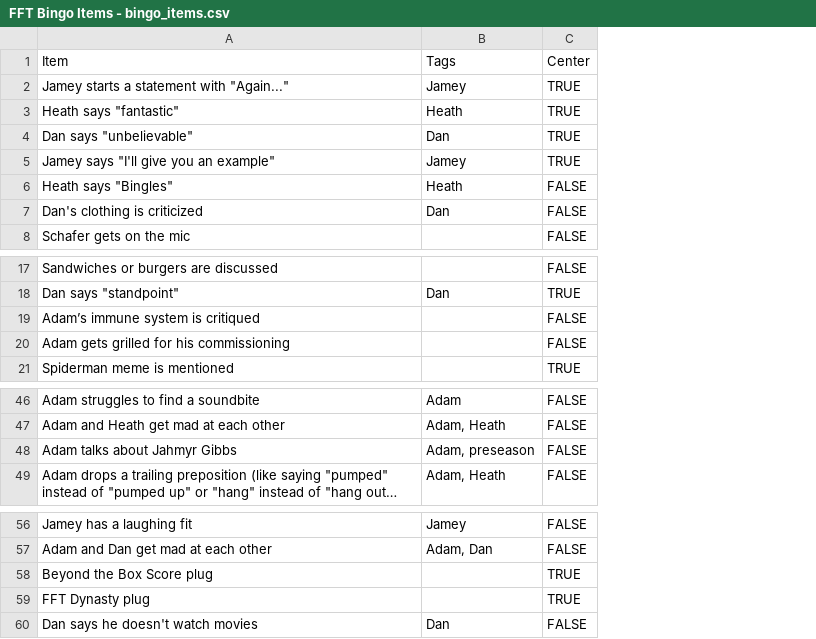
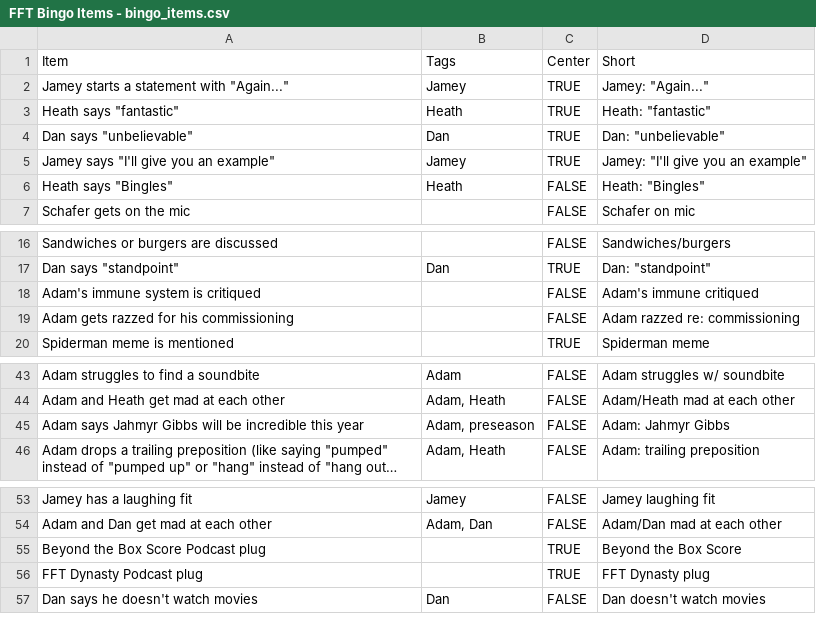
Before and after one commit to jdknotts/fft_bingo, a CSV file: stimuli/FFT Bingo Items - bingo_items.csv, drawn as a sheet; only a part is shown, gaps mark what is left out; long unchanged cells end in …; removed rows and columns are numbered as before the commit, all else as after; the diff covers the shown part only; the diff names each change by its address in the sheet, - before the commit and + after, or states it on an @@ line.

```diff
--- a/stimuli/FFT Bingo Items - bingo_items.csv
+++ b/stimuli/FFT Bingo Items - bingo_items.csv
+column D (Short), rows 2-7: Jamey: "Again..." | Heath: "fantastic" | Dan: "unbelievable" | Jamey: "I'll give you an example" | Heath: "Bingles" | Schafer on mic; rows 16-20: Sandwiches/burgers | Dan: "standpoint" | Adam's immune critiqued | Adam razzed re: commissioning | Spiderman meme; rows 43-46: Adam struggles w/ soundbite | Adam/Heath mad at each other | Adam: Jahmyr Gibbs | Adam: trailing preposition; rows 53-57: Jamey laughing fit | Adam/Dan mad at each other | Beyond the Box Score | FFT Dynasty plug | Dan doesn't watch movies
-row 7: Dan's clothing is criticized | Dan | FALSE
-A18 (Item): Adam’s immune system is critiqued
+A18 (Item): Adam's immune system is critiqued
-A19 (Item): Adam gets grilled for his commissioning
+A19 (Item): Adam gets razzed for his commissioning
-A45 (Item): Adam talks about Jahmyr Gibbs
+A45 (Item): Adam says Jahmyr Gibbs will be incredible this year
-A55 (Item): Beyond the Box Score plug
+A55 (Item): Beyond the Box Score Podcast plug
-A56 (Item): FFT Dynasty plug
+A56 (Item): FFT Dynasty Podcast plug
```
Also changed, not shown: 7 added rows, 2 removed rows and 5 edited cells elsewhere in this file, 9 other files.
